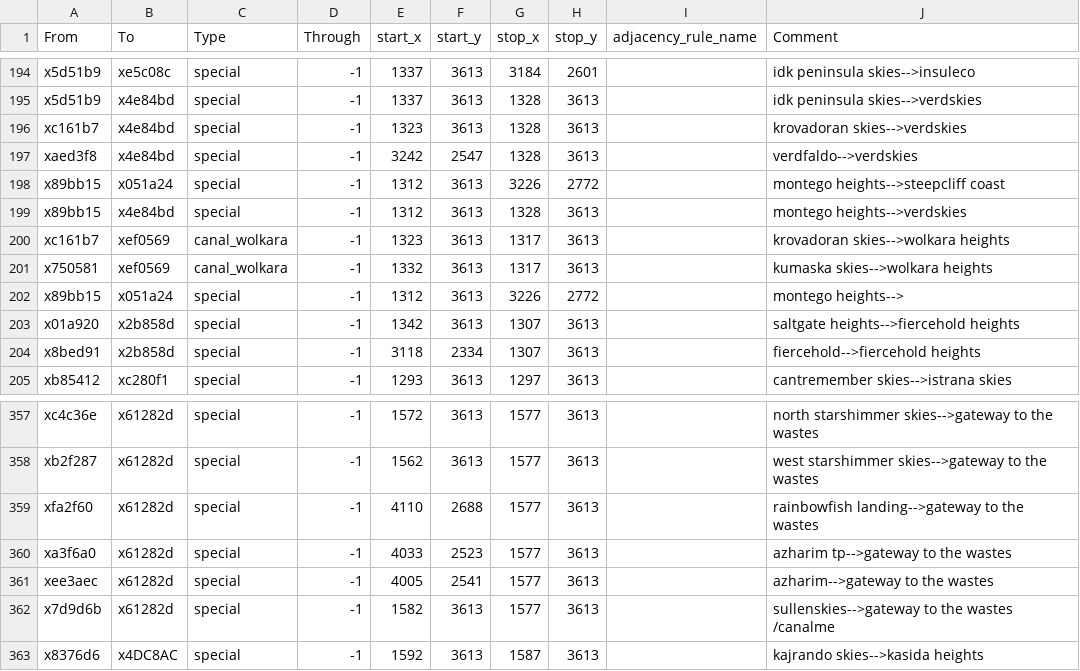
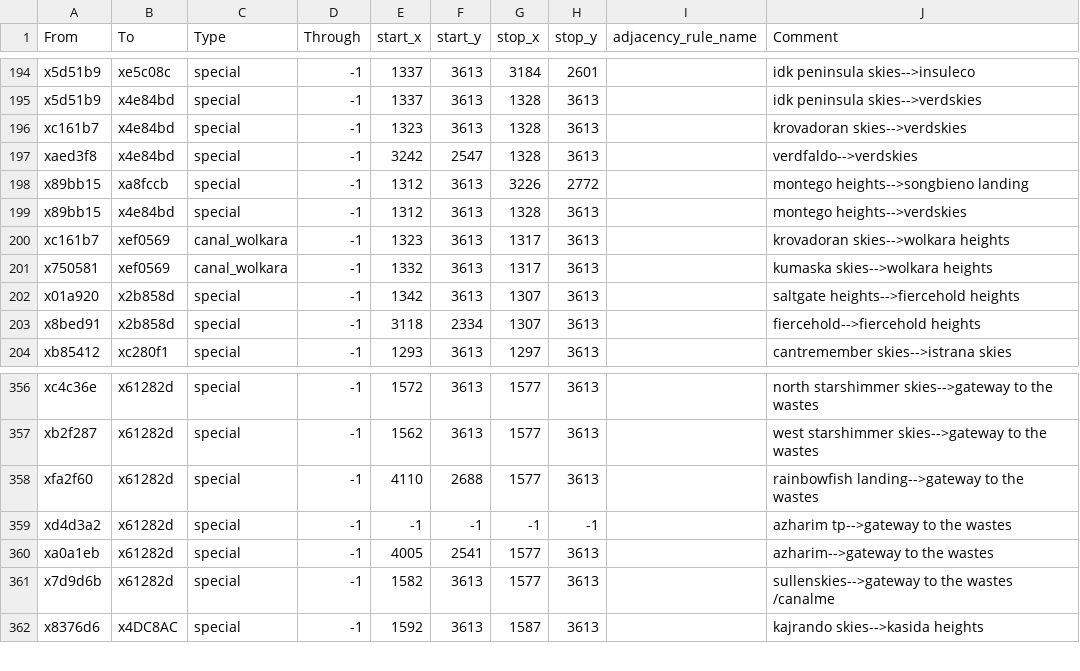
Before and after one commit to Ektoe/Realms-of-Exether, a CSV file: map_data/adjacencies.csv, drawn as a sheet; only a part is shown, gaps mark what is left out.

```diff
--- a/map_data/adjacencies.csv
+++ b/map_data/adjacencies.csv
@@ -197,3 +197,3 @@ xc161b7;x4e84bd;special;-1;1323;3613;1328;3613;;krovadoran skies-->verdskies
 xaed3f8;x4e84bd;special;-1;3242;2547;1328;3613;;verdfaldo-->verdskies
-x89bb15;x051a24;special;-1;1312;3613;3226;2772;;montego heights-->steepcliff coast
+x89bb15;xa8fccb;special;-1;1312;3613;3226;2772;;montego heights-->songbieno landing
 x89bb15;x4e84bd;special;-1;1312;3613;1328;3613;;montego heights-->verdskies
@@ -201,3 +201,2 @@ xc161b7;xef0569;canal_wolkara;-1;1323;3613;1317;3613;;krovadoran skies-->wolkara
 x750581;xef0569;canal_wolkara;-1;1332;3613;1317;3613;;kumaska skies-->wolkara heights
-x89bb15;x051a24;special;-1;1312;3613;3226;2772;;montego heights-->
 x01a920;x2b858d;special;-1;1342;3613;1307;3613;;saltgate heights-->fiercehold heights
@@ -359,4 +358,4 @@ xb2f287;x61282d;special;-1;1562;3613;1577;3613;;west starshimmer skies-->gateway
 xfa2f60;x61282d;special;-1;4110;2688;1577;3613;;rainbowfish landing-->gateway to the wastes
-xa3f6a0;x61282d;special;-1;4033;2523;1577;3613;;azharim tp-->gateway to the wastes
-xee3aec;x61282d;special;-1;4005;2541;1577;3613;;azharim-->gateway to the wastes
+xd4d3a2;x61282d;special;-1;-1;-1;-1;-1;;azharim tp-->gateway to the wastes
+xa0a1eb;x61282d;special;-1;4005;2541;1577;3613;;azharim-->gateway to the wastes
 x7d9d6b;x61282d;special;-1;1582;3613;1577;3613;;sullenskies-->gateway to the wastes /canalme
```
Also changed, not shown: 2 other files.
